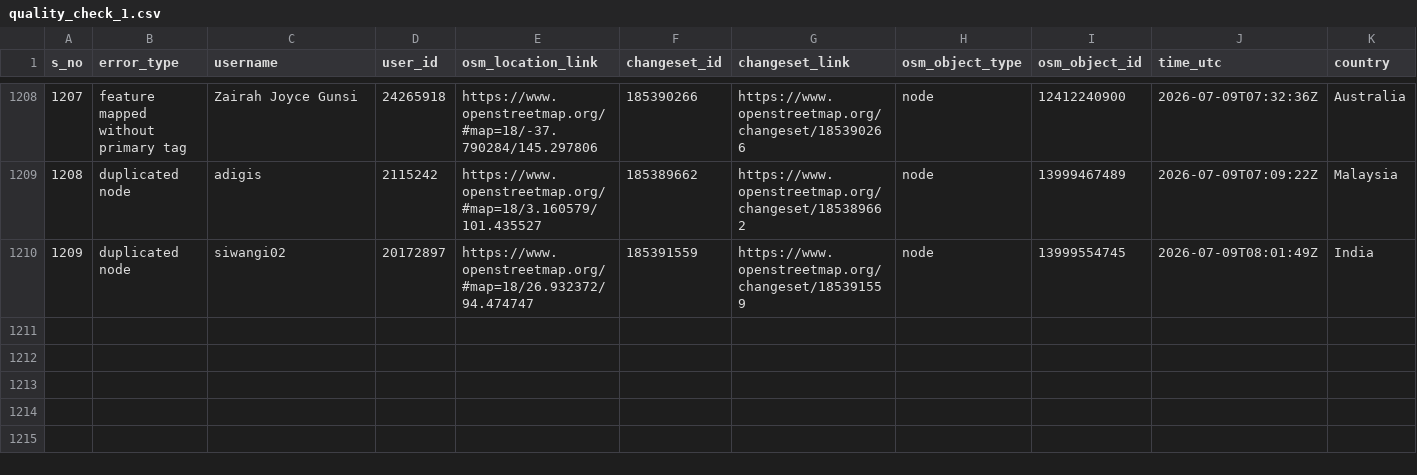
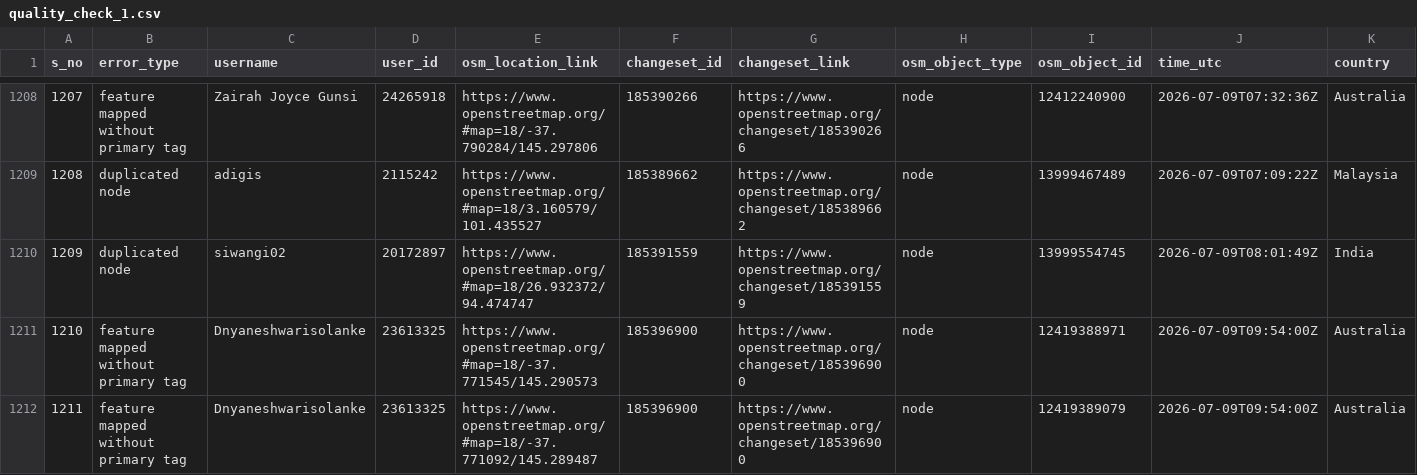
Before and after one commit to KingVik-Planet/OSM_QC_MapCupAPAC2026, a CSV file: data/quality_check_1.csv, drawn as a sheet; only a part is shown, gaps mark what is left out; rows hold the shown columns only; the diff names each change by its address in the sheet, - before the commit and + after, or states it on an @@ line.

```diff
--- a/data/quality_check_1.csv
+++ b/data/quality_check_1.csv
+row 1211: 1210 | feature mapped without primary tag | Dnyaneshwarisolanke | 23613325 | https://www.openstreetmap.org/#map=18/-37.771545/145.290573 | 185396900 | https://www.openstreetmap.org/changeset/185396900 | node | 12419388971 | 2026-07-09T09:54:00Z | Australia
+row 1212: 1211 | feature mapped without primary tag | Dnyaneshwarisolanke | 23613325 | https://www.openstreetmap.org/#map=18/-37.771092/145.289487 | 185396900 | https://www.openstreetmap.org/changeset/185396900 | node | 12419389079 | 2026-07-09T09:54:00Z | Australia
```
Also changed, not shown: 3 other files.
